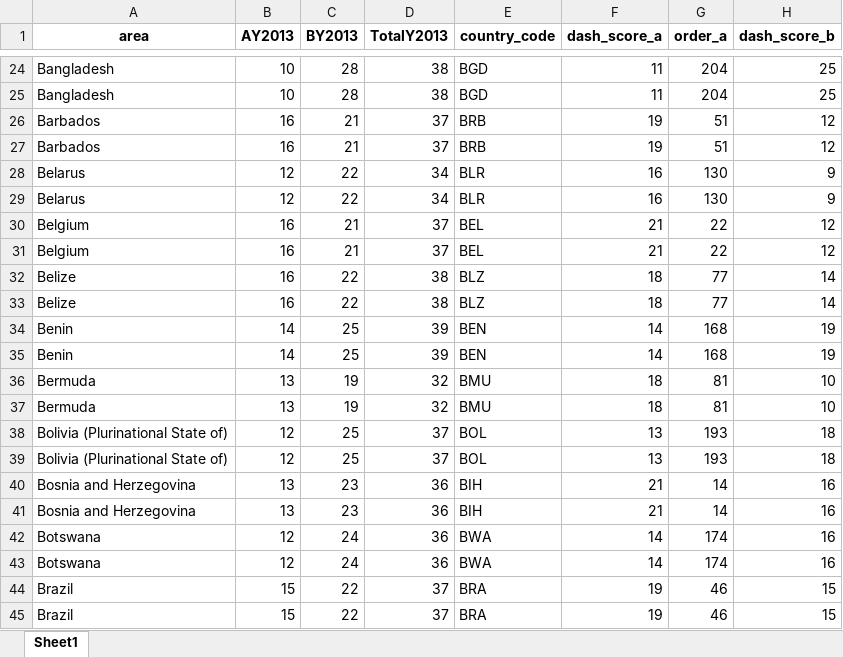
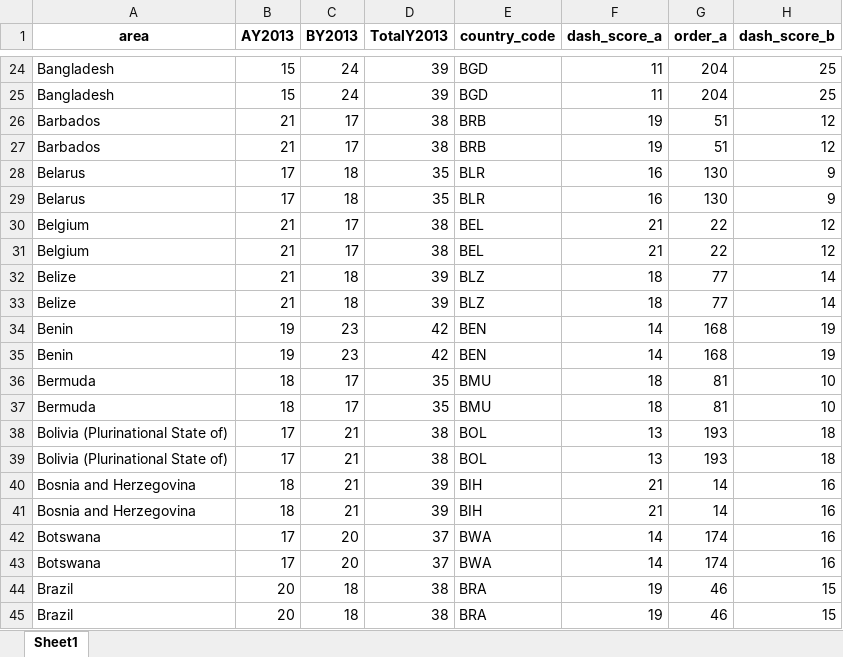
Before and after one commit to CIAT-DAPA/ideal_diet, an Excel workbook: src/outputs/countries_indicators.xlsx, sheet Sheet1, drawn as a sheet; only a part is shown, gaps mark what is left out; values as stored, in another font and other column widths than the file's, no borders; the diff covers the shown part only; the diff names each change by its address in the sheet, - before the commit and + after, or states it on an @@ line.

```diff
--- a/src/outputs/countries_indicators.xlsx (sheet Sheet1)
+++ b/src/outputs/countries_indicators.xlsx (sheet Sheet1)
-B24:B25 (AY2013): 10
+B24:B25 (AY2013): 15
-C24:C25 (BY2013): 28
+C24:C25 (BY2013): 24
-D24:D25 (TotalY2013): 38
+D24:D25 (TotalY2013): 39
-B26:B27 (AY2013): 16
+B26:B27 (AY2013): 21
-C26:C27 (BY2013): 21
+C26:C27 (BY2013): 17
-D26:D27 (TotalY2013): 37
+D26:D27 (TotalY2013): 38
-B28:B29 (AY2013): 12
+B28:B29 (AY2013): 17
-C28:C29 (BY2013): 22
+C28:C29 (BY2013): 18
-D28:D29 (TotalY2013): 34
+D28:D29 (TotalY2013): 35
-B30:B33 (AY2013): 16
+B30:B33 (AY2013): 21
-C30:C31 (BY2013): 21
+C30:C31 (BY2013): 17
-D30:D31 (TotalY2013): 37
+D30:D31 (TotalY2013): 38
-C32:C33 (BY2013): 22
+C32:C33 (BY2013): 18
-D32:D33 (TotalY2013): 38
+D32:D33 (TotalY2013): 39
-B34:B35 (AY2013): 14
+B34:B35 (AY2013): 19
-C34:C35 (BY2013): 25
+C34:C35 (BY2013): 23
-D34:D35 (TotalY2013): 39
+D34:D35 (TotalY2013): 42
-B36:B37 (AY2013): 13
+B36:B37 (AY2013): 18
-C36:C37 (BY2013): 19
+C36:C37 (BY2013): 17
-D36:D37 (TotalY2013): 32
+D36:D37 (TotalY2013): 35
-B38:B39 (AY2013): 12
+B38:B39 (AY2013): 17
-C38:C39 (BY2013): 25
+C38:C39 (BY2013): 21
-D38:D39 (TotalY2013): 37
+D38:D39 (TotalY2013): 38
-B40:B41 (AY2013): 13
+B40:B41 (AY2013): 18
-C40:C41 (BY2013): 23
+C40:C41 (BY2013): 21
-D40:D41 (TotalY2013): 36
+D40:D41 (TotalY2013): 39
-B42:B43 (AY2013): 12
+B42:B43 (AY2013): 17
-C42:C43 (BY2013): 24
+C42:C43 (BY2013): 20
-D42:D43 (TotalY2013): 36
+D42:D43 (TotalY2013): 37
-B44:B45 (AY2013): 15
+B44:B45 (AY2013): 20
-C44:C45 (BY2013): 22
+C44:C45 (BY2013): 18
-D44:D45 (TotalY2013): 37
+D44:D45 (TotalY2013): 38
```
Also changed, not shown: 950 edited cells elsewhere in this sheet, src/inputs/configurations.xlsx, src/outputs/countries_table_correlation.xlsx, 20 other files.
